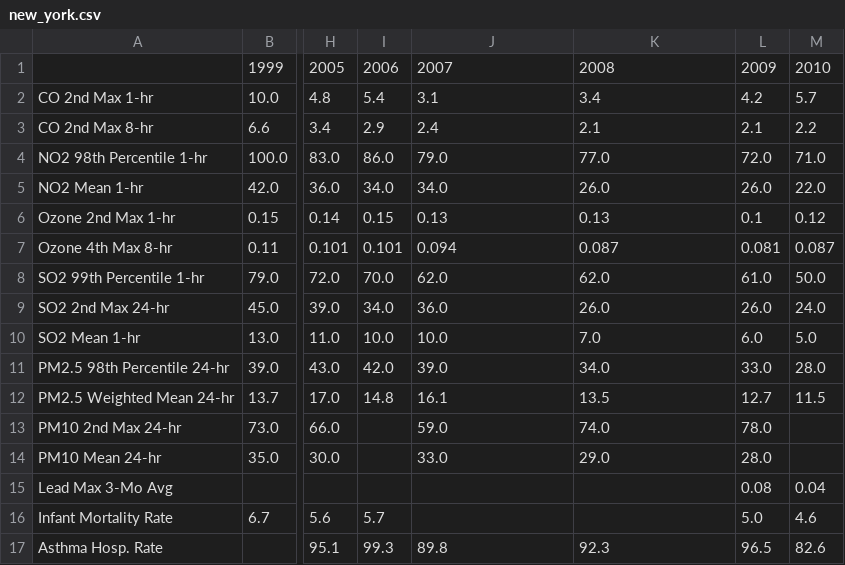
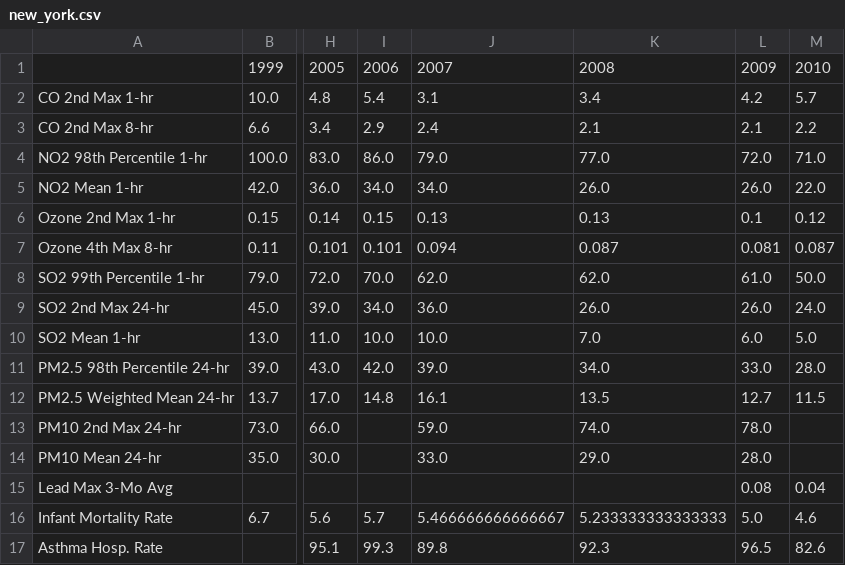
Before and after one commit to ryan-blauwaert/air_quality_capstone, a CSV file: data/cleaned/new_york.csv, drawn as a sheet; only a part is shown, gaps mark what is left out; the diff names each change by its address in the sheet, - before the commit and + after, or states it on an @@ line.

```diff
--- a/data/cleaned/new_york.csv
+++ b/data/cleaned/new_york.csv
-J16: (empty)
+J16: 5.466666666666667
-K16: (empty)
+K16: 5.233333333333333
```
Also changed, not shown: data/cleaned/infant_mortality_plus_stats.csv, data/cleaned/means.csv, 10 other files.
